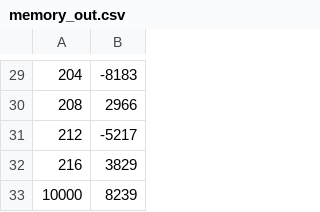
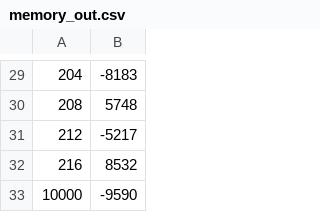
Before and after one commit to esl-epfl/ESL-CGRA-simulator, a CSV file: sinusoidal/sine_approx/memory_out.csv, drawn as a sheet; only a part is shown, gaps mark what is left out; the diff covers the shown part only.

```diff
--- a/sinusoidal/sine_approx/memory_out.csv
+++ b/sinusoidal/sine_approx/memory_out.csv
@@ -29,5 +29,5 @@
 204,-8183
-208,2966
+208,5748
 212,-5217
-216,3829
-10000,8239
+216,8532
+10000,-9590
```
Also changed, not shown: 14 edited cells elsewhere in this file, sinusoidal/sine_approx/instructions.csv, sinusoidal/sine_approx/memory.csv, 7 other files.
